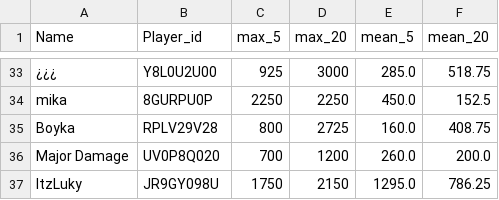
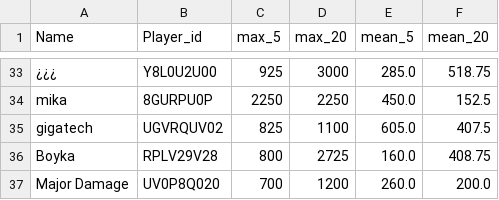
Before and after one commit to FabianL1908/ClashRoyalePerformance, a CSV file: stats.csv, drawn as a sheet; only a part is shown, gaps mark what is left out; the shorter side is filled out with more unchanged rows; the diff names each change by its address in the sheet, - before the commit and + after, or states it on an @@ line.

```diff
--- a/stats.csv
+++ b/stats.csv
+row 35: gigatech | UGVRQUV02 | 825 | 1100 | 605.0 | 407.5
```
